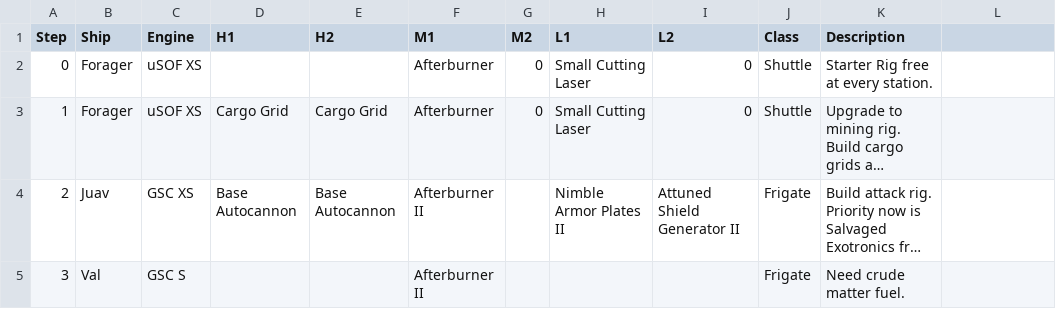
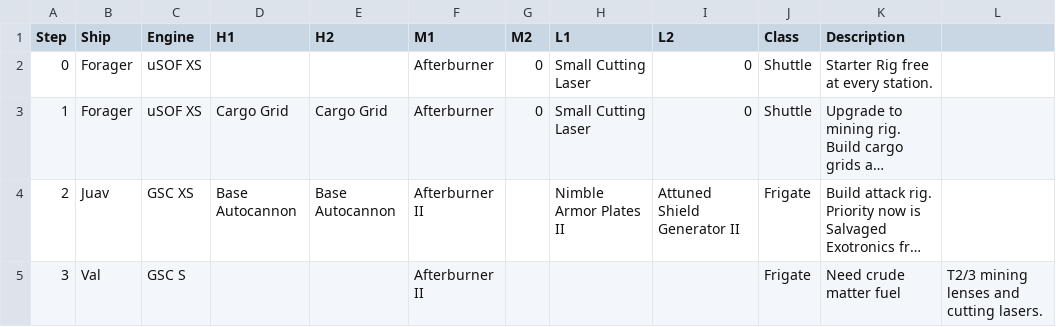
Before and after one commit to gwt-git/mine.yachts, a CSV file: mine-yachts.csv, drawn as a sheet; long unchanged cells end in …; the diff names each change by its address in the sheet, - before the commit and + after, or states it on an @@ line.

Commit message:
Update mine-yachts.csv

```diff
--- a/mine-yachts.csv
+++ b/mine-yachts.csv
-K5 (Description): Need crude matter fuel.
+K5 (Description): Need crude matter fuel
-L5: (empty)
+L5: T2/3 mining lenses and cutting lasers.
```
